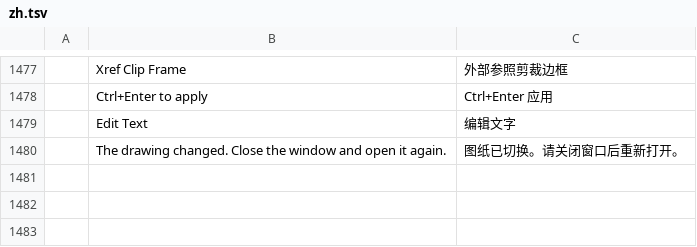
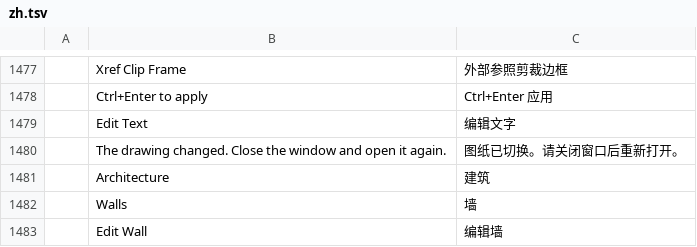
Before and after one commit to freemans32/cadcraft, a TSV file: crates/ui-egui/src/i18n/zh.tsv, drawn as a sheet; only a part is shown, gaps mark what is left out; the diff names each change by its address in the sheet, - before the commit and + after, or states it on an @@ line.

```diff
--- a/crates/ui-egui/src/i18n/zh.tsv
+++ b/crates/ui-egui/src/i18n/zh.tsv
+row 1481:  | Architecture | 建筑
+row 1482:  | Walls | 墙
+row 1483:  | Edit Wall | 编辑墙
```
Also changed, not shown: crates/ui-egui/src/i18n/fr.tsv, 8 other files.
